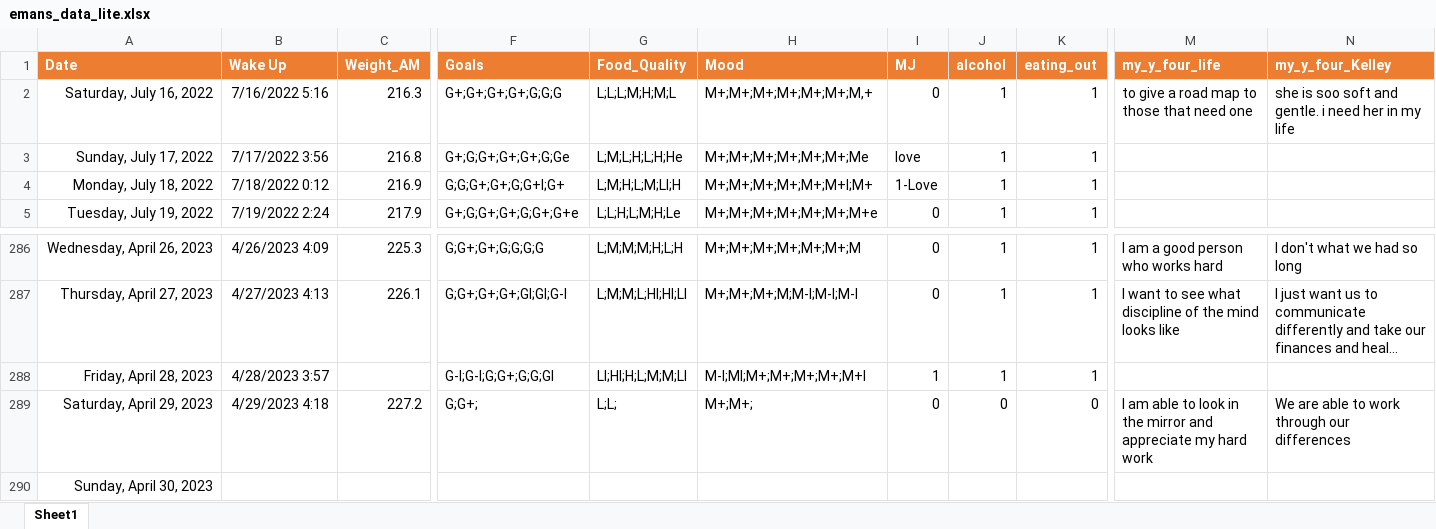
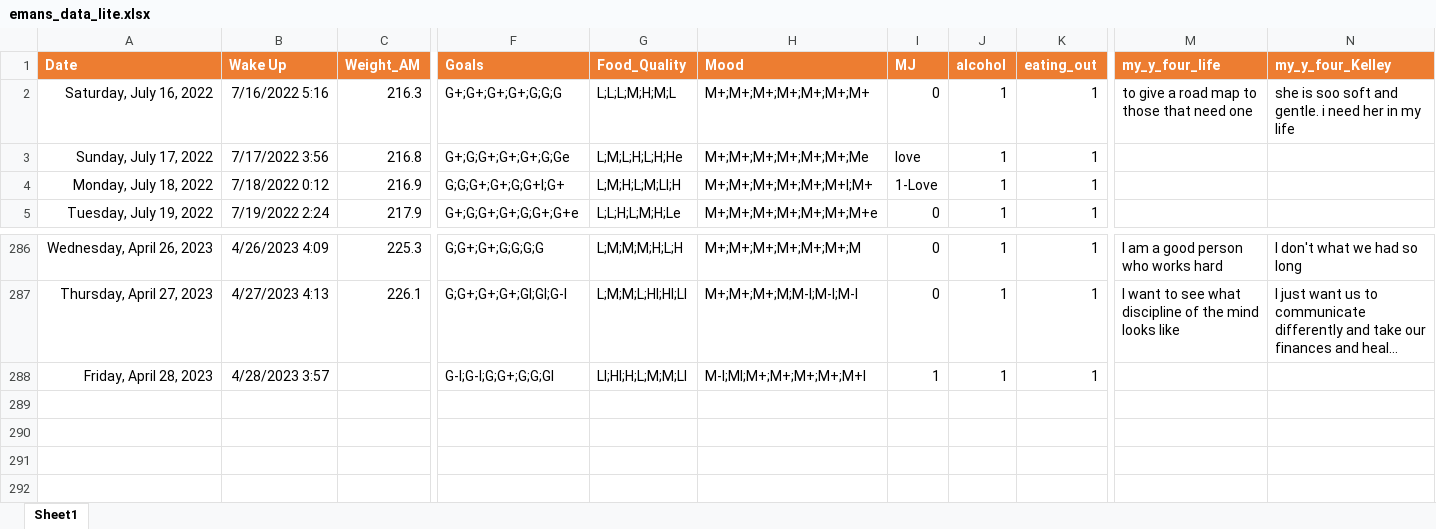
Before and after one commit to gato365/gato365-stability, an Excel workbook: convert_data/emans_data_lite.xlsx, sheet Sheet1, drawn as a sheet; only a part is shown, gaps mark what is left out; long unchanged cells end in …; values as stored, in another font and other column widths than the file's, no borders; charts and pictures not drawn; rows hold the shown columns only; the diff names each change by its address in the sheet, - before the commit and + after, or states it on an @@ line.

Commit message:
Added analysis of past data

```diff
--- a/convert_data/emans_data_lite.xlsx (sheet Sheet1)
+++ b/convert_data/emans_data_lite.xlsx (sheet Sheet1)
-H2 (Mood): M+;M+;M+;M+;M+;M+;M,+
+H2 (Mood): M+;M+;M+;M+;M+;M+;M+
-row 289: Saturday, April 29, 2023 | 4/29/2023 4:18 | 227.2 | G;G+; | L;L; | M+;M+; | 0 | 0 | 0 | I am able to look in the mirror and appreciate my hard work | We are able to work through our differences
-row 290: Sunday, April 30, 2023
```
Also changed, not shown: 11 other files.
